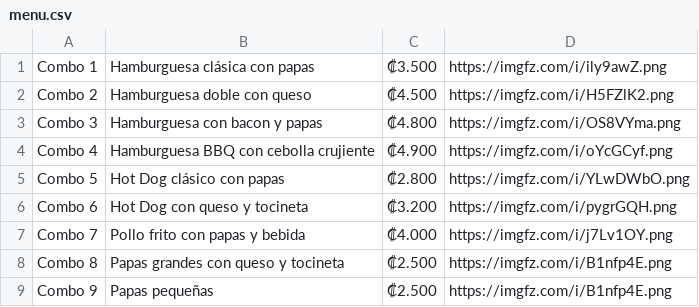
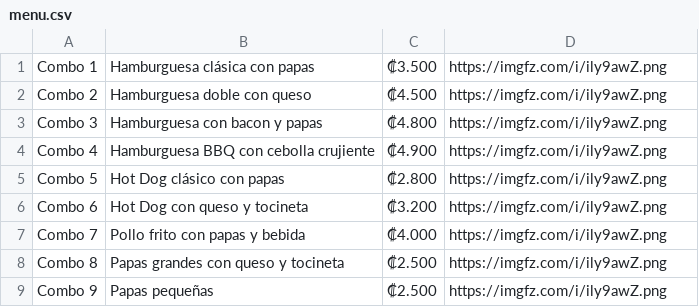
Before and after one commit to Zeta33/demo, a CSV file: menu.csv, drawn as a sheet.

Commit message:
Actualización de CSV

```diff
--- a/menu.csv
+++ b/menu.csv
@@ -1,9 +1,9 @@
 Combo 1,Hamburguesa clásica con papas,₡3.500,https://imgfz.com/i/ily9awZ.png
-Combo 2,Hamburguesa doble con queso,₡4.500,https://imgfz.com/i/H5FZlK2.png
-Combo 3,Hamburguesa con bacon y papas,₡4.800,https://imgfz.com/i/OS8VYma.png
-Combo 4,Hamburguesa BBQ con cebolla crujiente,₡4.900,https://imgfz.com/i/oYcGCyf.png
-Combo 5,Hot Dog clásico con papas,₡2.800,https://imgfz.com/i/YLwDWbO.png
-Combo 6,Hot Dog con queso y tocineta,₡3.200,https://imgfz.com/i/pygrGQH.png
-Combo 7,Pollo frito con papas y bebida,₡4.000,https://imgfz.com/i/j7Lv1OY.png
-Combo 8,Papas grandes con queso y tocineta,₡2.500,https://imgfz.com/i/B1nfp4E.png
-Combo 9,Papas pequeñas,₡2.500,https://imgfz.com/i/B1nfp4E.png
+Combo 2,Hamburguesa doble con queso,₡4.500,https://imgfz.com/i/ily9awZ.png
+Combo 3,Hamburguesa con bacon y papas,₡4.800,https://imgfz.com/i/ily9awZ.png
+Combo 4,Hamburguesa BBQ con cebolla crujiente,₡4.900,https://imgfz.com/i/ily9awZ.png
+Combo 5,Hot Dog clásico con papas,₡2.800,https://imgfz.com/i/ily9awZ.png
+Combo 6,Hot Dog con queso y tocineta,₡3.200,https://imgfz.com/i/ily9awZ.png
+Combo 7,Pollo frito con papas y bebida,₡4.000,https://imgfz.com/i/ily9awZ.png
+Combo 8,Papas grandes con queso y tocineta,₡2.500,https://imgfz.com/i/ily9awZ.png
+Combo 9,Papas pequeñas,₡2.500,https://imgfz.com/i/ily9awZ.png
```
